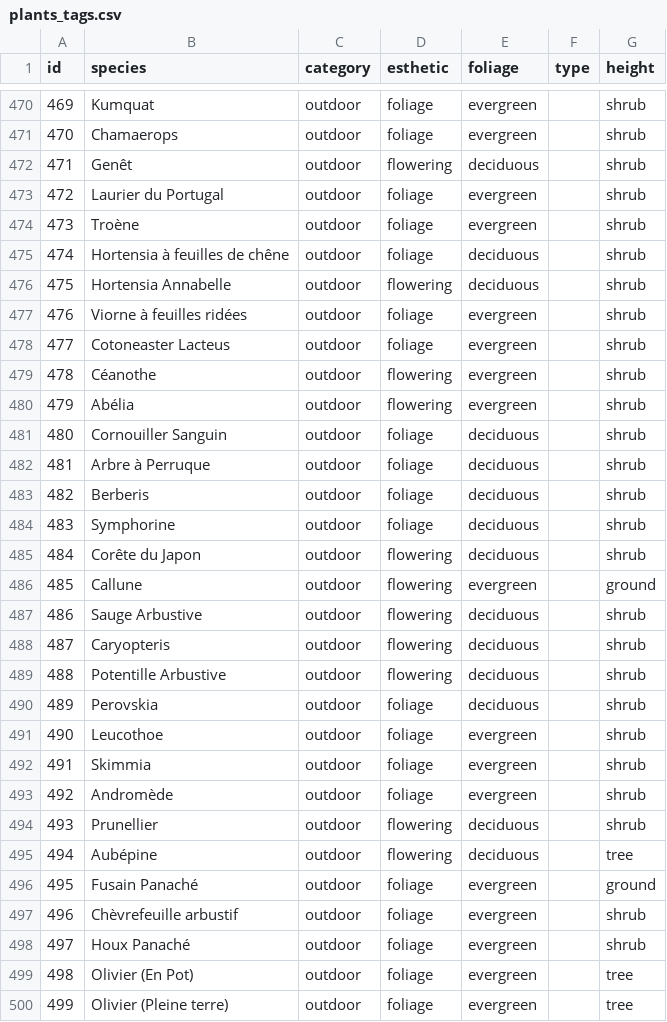
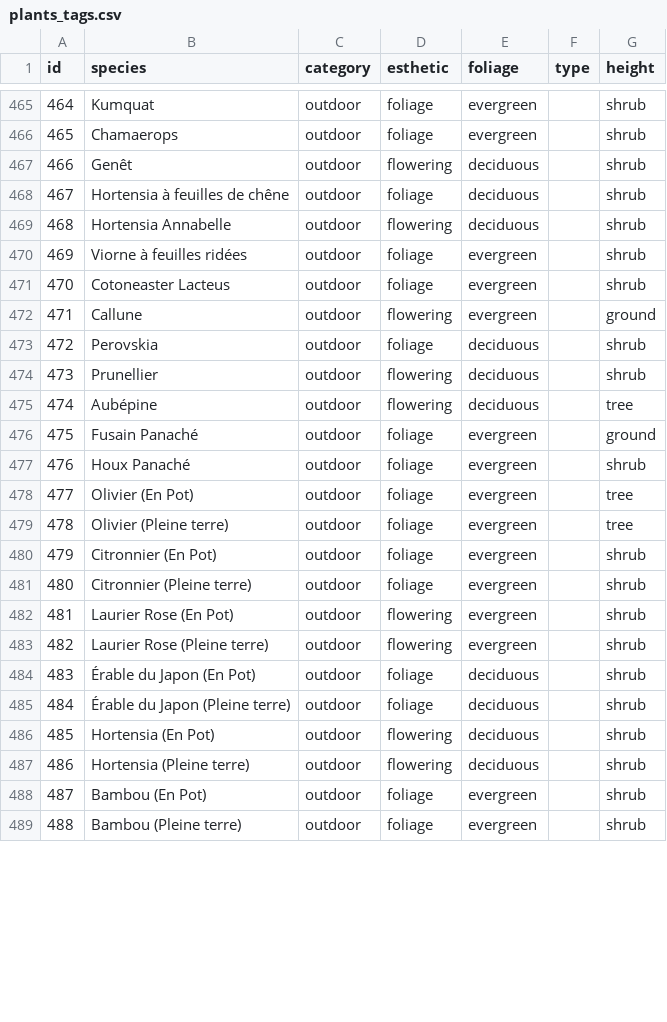
Before and after one commit to Aktawind/mon_jardin, a CSV file: csv/plants_tags.csv, drawn as a sheet; only a part is shown, gaps mark what is left out; the shorter side is filled out with more unchanged rows; the diff covers the shown part only; the diff names each change by its address in the sheet, - before the commit and + after, or states it on an @@ line.

```diff
--- a/csv/plants_tags.csv
+++ b/csv/plants_tags.csv
@@ column A (id) renumbered from row 396 down @@
-row 473: 472 | Laurier du Portugal | outdoor | foliage | evergreen |  | shrub
-row 474: 473 | Troène | outdoor | foliage | evergreen |  | shrub
-row 479: 478 | Céanothe | outdoor | flowering | evergreen |  | shrub
-row 480: 479 | Abélia | outdoor | flowering | evergreen |  | shrub
-row 481: 480 | Cornouiller Sanguin | outdoor | foliage | deciduous |  | shrub
-row 482: 481 | Arbre à Perruque | outdoor | foliage | deciduous |  | shrub
-row 483: 482 | Berberis | outdoor | foliage | deciduous |  | shrub
-row 484: 483 | Symphorine | outdoor | foliage | deciduous |  | shrub
-row 485: 484 | Corête du Japon | outdoor | flowering | deciduous |  | shrub
-row 487: 486 | Sauge Arbustive | outdoor | flowering | deciduous |  | shrub
-row 488: 487 | Caryopteris | outdoor | flowering | deciduous |  | shrub
-row 489: 488 | Potentille Arbustive | outdoor | flowering | deciduous |  | shrub
-row 491: 490 | Leucothoe | outdoor | foliage | evergreen |  | shrub
-row 492: 491 | Skimmia | outdoor | foliage | evergreen |  | shrub
-row 493: 492 | Andromède | outdoor | foliage | evergreen |  | shrub
-row 497: 496 | Chèvrefeuille arbustif | outdoor | foliage | evergreen |  | shrub
```
Also changed, not shown: 11 removed rows and 47 edited cells elsewhere in this file, csv/plants_care.csv, csv/plants_core.csv.
